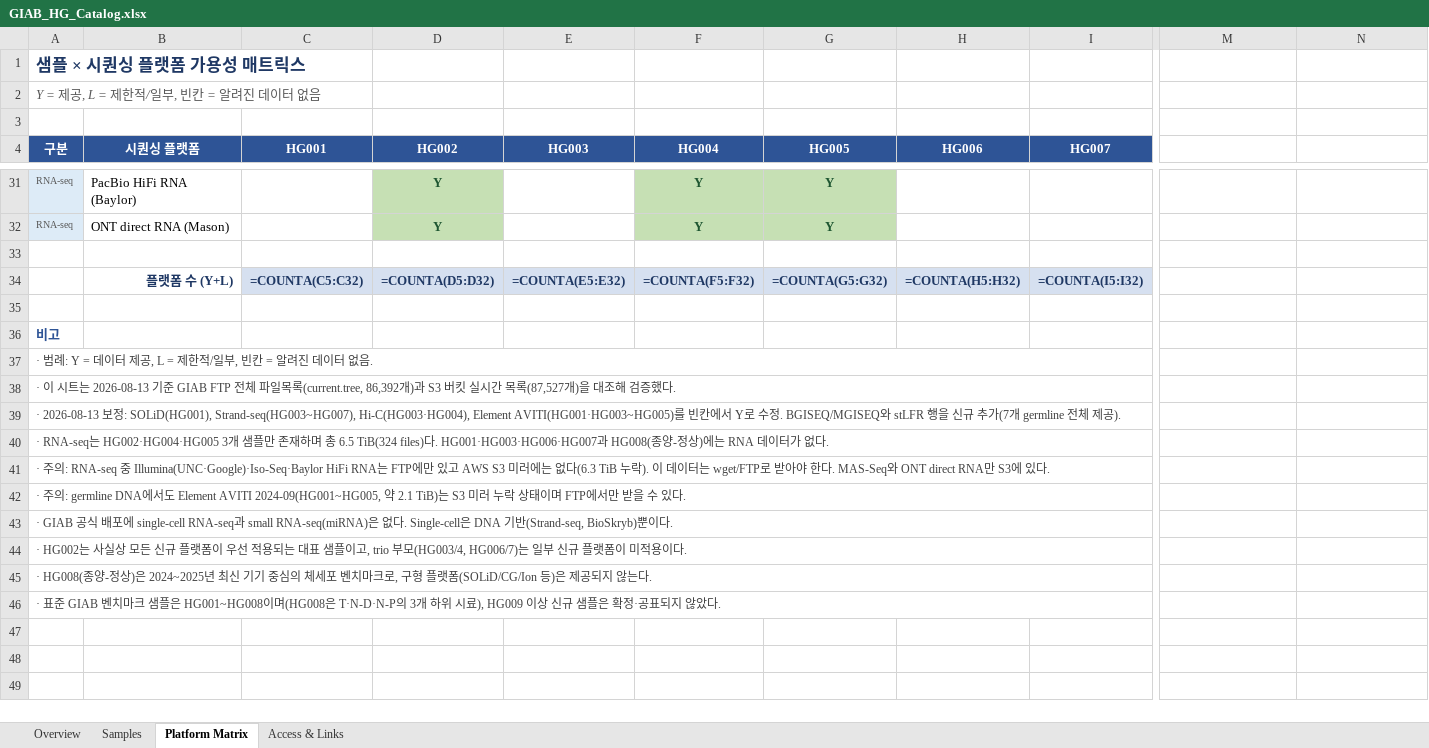
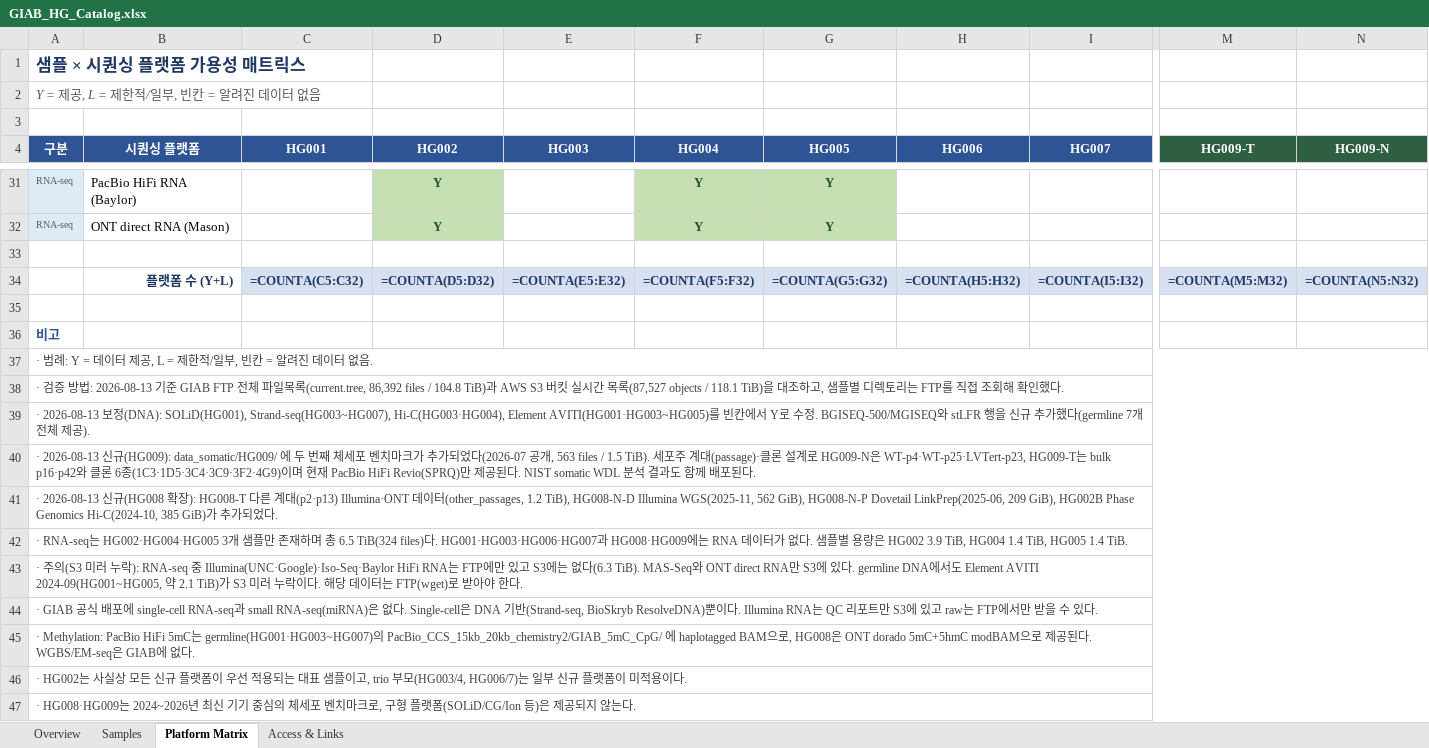
Before and after one commit to ehojune/GIAB_benchmarking, an Excel workbook: GIAB_HG_Catalog.xlsx, sheet Platform Matrix, drawn as a sheet; only a part is shown, gaps mark what is left out; values as stored, in another font and other column widths than the file's, no borders; formulas without a stored value are shown as written; removed rows and columns are numbered as before the commit, all else as after; rows hold the shown columns only; the diff covers the shown part only; the diff names each change by its address in the sheet, - before the commit and + after, or states it on an @@ line.

```diff
--- a/GIAB_HG_Catalog.xlsx (sheet Platform Matrix)
+++ b/GIAB_HG_Catalog.xlsx (sheet Platform Matrix)
-M4: (empty)
+M4: HG009-T
-M4:N4 fill: none
+M4:N4 fill: #2F5F41
-N4: (empty)
+N4: HG009-N
-M34 (HG009-T): (empty)
+M34 (HG009-T): =COUNTA(M5:M32)
-M34:N34 fill: none
+M34:N34 fill: #D6E0F0
-N34 (HG009-N): (empty)
+N34 (HG009-N): =COUNTA(N5:N32)
-A37:L37 merged
+A37:N37 merged
-A38 (구분): · 이 시트는 2026-08-13 기준 GIAB FTP 전체 파일목록(current.tree, 86,392개)과 S3 버킷 실시간 목록(87,527개)을 대조해 검증했다.
+A38 (구분): · 검증 방법: 2026-08-13 기준 GIAB FTP 전체 파일목록(current.tree, 86,392 files / 104.8 TiB)과 AWS S3 버킷 실시간 목록(87,527 objects / 118.1 TiB)을 대조하고, 샘플별 디렉토리는 FTP를 직접 조회해 확인했다.
-A38:L38 merged
+A38:N38 merged
-A39 (구분): …보정: SOLiD(HG001), Strand-seq(HG003~HG007), Hi-C(HG003·HG004), Element AVITI(HG001·HG003~HG005)를 빈칸에서 Y로 수정. BGISEQ/MGISEQ와 stLFR 행을 신규 추가(7개 germline 전체…
+A39 (구분): …보정(DNA): SOLiD(HG001), Strand-seq(HG003~HG007), Hi-C(HG003·HG004), Element AVITI(HG001·HG003~HG005)를 빈칸에서 Y로 수정. BGISEQ-500/MGISEQ와 stLFR 행을 신규 추가했다(germline 7개 전체…
-A39:L39 merged
+A39:N39 merged
-A40 (구분): · RNA-seq는 HG002·HG004·HG005 3개 샘플만 존재하며 총 6.5 TiB(324 files)다. HG001·HG003·HG006·HG007과 HG008(종양-정상)에는 RNA 데이터가 없다.
+A40 (구분): · 2026-08-13 신규(HG009): data_somatic/HG009/ 에 두 번째 체세포 벤치마크가 추가되었다(2026-07 공개, 563 files / 1.5 TiB). 세포주 계대(passage)·클론 설계로 HG009-N은 WT-p4·WT-p25·LVTert-p23, HG009-T는 bulk p16·p42와 클론 6종(1C3·1D5·3C4·3C9·3F2·4G9)이며 현재 PacBio HiFi Revio(SPRQ)만 제공된다. NIST somatic WDL 분석 결과도 함께 배포된다.
-A40:L40 merged
+A40:N40 merged
-A41 (구분): · 주의: RNA-seq 중 Illumina(UNC·Google)·Iso-Seq·Baylor HiFi RNA는 FTP에만 있고 AWS S3 미러에는 없다(6.3 TiB 누락). 이 데이터는 wget/FTP로 받아야 한다. MAS-Seq와 ONT direct RNA만 S3에 있다.
+A41 (구분): · 2026-08-13 신규(HG008 확장): HG008-T 다른 계대(p2·p13) Illumina·ONT 데이터(other_passages, 1.2 TiB), HG008-N-D Illumina WGS(2025-11, 562 GiB), HG008-N-P Dovetail LinkPrep(2025-06, 209 GiB), HG002B Phase Genomics Hi-C(2024-10, 385 GiB)가 추가되었다.
-A41:L41 merged
+A41:N41 merged
-A42 (구분): · 주의: germline DNA에서도 Element AVITI 2024-09(HG001~HG005, 약 2.1 TiB)는 S3 미러 누락 상태이며 FTP에서만 받을 수 있다.
+A42 (구분): · RNA-seq는 HG002·HG004·HG005 3개 샘플만 존재하며 총 6.5 TiB(324 files)다. HG001·HG003·HG006·HG007과 HG008·HG009에는 RNA 데이터가 없다. 샘플별 용량은 HG002 3.9 TiB, HG004 1.4 TiB, HG005 1.4 TiB.
-A42:L42 merged
+A42:N42 merged
-A43 (구분): · GIAB 공식 배포에 single-cell RNA-seq과 small RNA-seq(miRNA)은 없다. Single-cell은 DNA 기반(Strand-seq, BioSkryb)뿐이다.
+A43 (구분): · 주의(S3 미러 누락): RNA-seq 중 Illumina(UNC·Google)·Iso-Seq·Baylor HiFi RNA는 FTP에만 있고 S3에는 없다(6.3 TiB). MAS-Seq와 ONT direct RNA만 S3에 있다. germline DNA에서도 Element AVITI 2024-09(HG001~HG005, 약 2.1 TiB)가 S3 미러 누락이다. 해당 데이터는 FTP(wget)로 받아야 한다.
-A43:L43 merged
+A43:N43 merged
+row 44: · GIAB 공식 배포에 single-cell RNA-seq과 small RNA-seq(miRNA)은 없다. Single-cell은 DNA 기반(Strand-seq, BioSkryb ResolveDNA)뿐이다. Illumina RNA는 QC 리포트만 S3에 있고 raw는 FTP에서만 받을 수 있다.
+row 45: · Methylation: PacBio HiFi 5mC는 germline(HG001·HG003~HG007)의 PacBio_CCS_15kb_20kb_chemistry2/GIAB_5mC_CpG/ 에 haplotagged BAM으로, HG008은 ONT dorado 5mC+5hmC modBAM으로 제공된다. WGBS/EM-seq은 GIAB에 없다.
-A44:L44 merged
+A46:N46 merged
-A47 (구분): · HG008(종양-정상)은 2024~2025년 최신…
+A47 (구분): · HG008·HG009는 2024~2026년 최신…
-A45:L45 merged
+A47:N47 merged
-row 46: · 표준 GIAB 벤치마크 샘플은 HG001~HG008이며(HG008은 T·N-D·N-P의 3개 하위 시료), HG009 이상 신규 샘플은 확정·공표되지 않았다.
```
Also changed, not shown: 4 edited cells and cell formats elsewhere in this sheet, sheet Samples, sheet Access & Links, sheet Overview, 23 other files.
